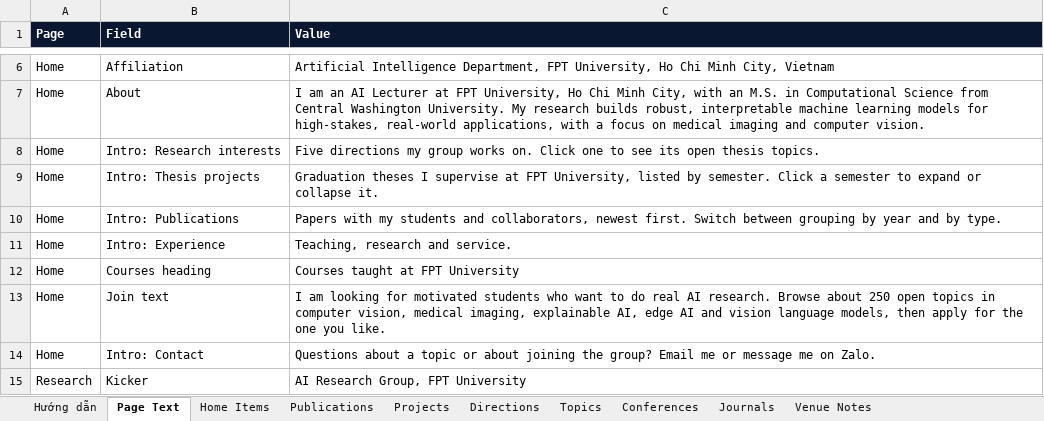
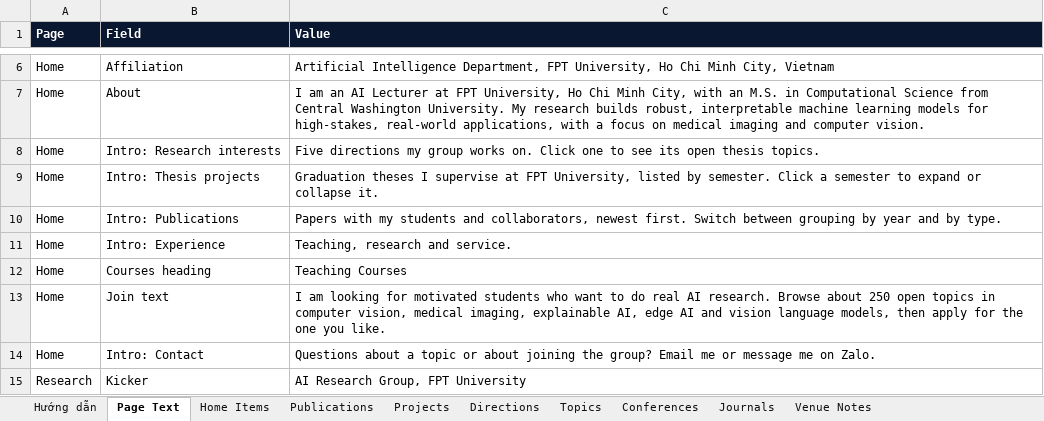
Before and after one commit to AnhVH-FPT/anhvh-fpt.github.io, an Excel workbook: data/database.xlsx, sheet Page Text, drawn as a sheet; only a part is shown, gaps mark what is left out; values as stored, in another font and other column widths than the file's, no borders; the diff names each change by its address in the sheet, - before the commit and + after, or states it on an @@ line.

Commit message:
Update database.xlsx

```diff
--- a/data/database.xlsx (sheet Page Text)
+++ b/data/database.xlsx (sheet Page Text)
-C12 (Value): Courses taught at FPT University
+C12 (Value): Teaching Courses
```
